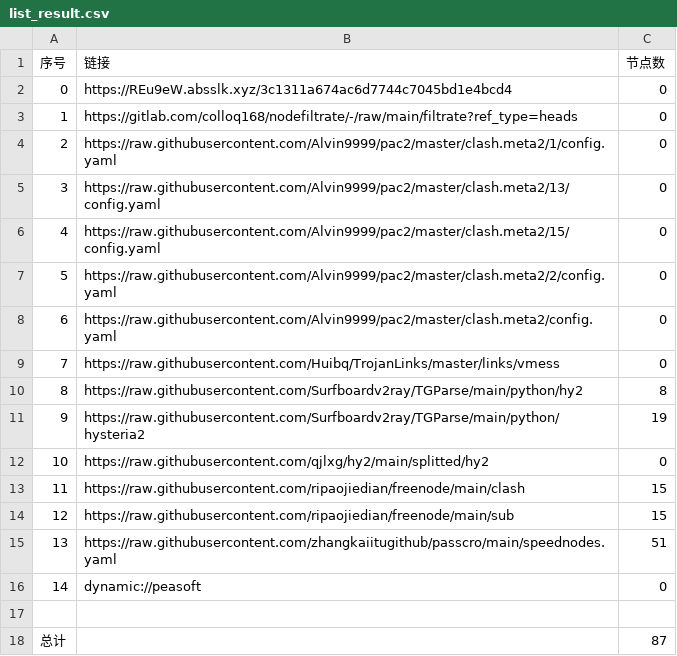
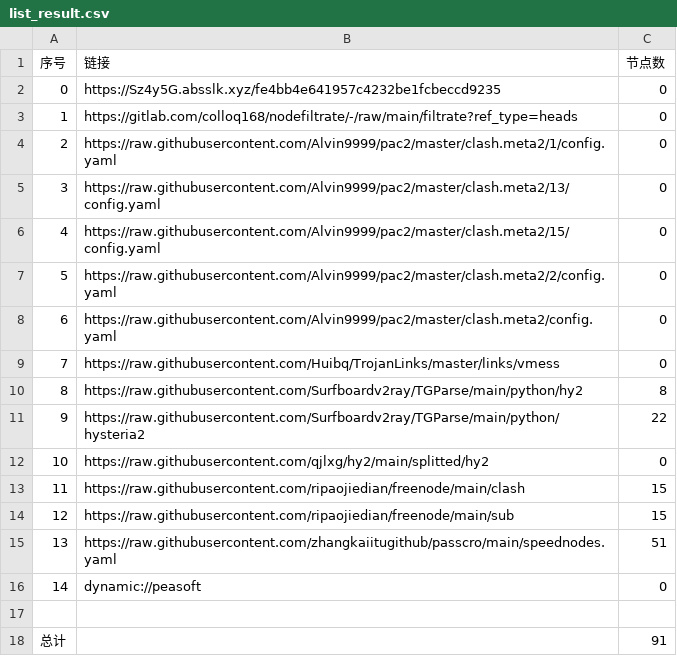
Before and after one commit to shtrend/AutoMergePublicNodes, a CSV file: list_result.csv, drawn as a sheet.

```diff
--- a/list_result.csv
+++ b/list_result.csv
@@ -1,3 +1,3 @@
 序号,链接,节点数
-0,https://REu9eW.absslk.xyz/3c1311a674ac6d7744c7045bd1e4bcd4,0
+0,https://Sz4y5G.absslk.xyz/fe4bb4e641957c4232be1fcbeccd9235,0
 1,https://gitlab.com/colloq168/nodefiltrate/-/raw/main/filtrate?ref_type=heads,0
@@ -10,3 +10,3 @@
 8,https://raw.githubusercontent.com/Surfboardv2ray/TGParse/main/python/hy2,8
-9,https://raw.githubusercontent.com/Surfboardv2ray/TGParse/main/python/hysteria2,19
+9,https://raw.githubusercontent.com/Surfboardv2ray/TGParse/main/python/hysteria2,22
 10,https://raw.githubusercontent.com/qjlxg/hy2/main/splitted/hy2,0
@@ -17,2 +17,2 @@
 
-总计,,87
+总计,,91
```
Also changed, not shown: 6 other files.
